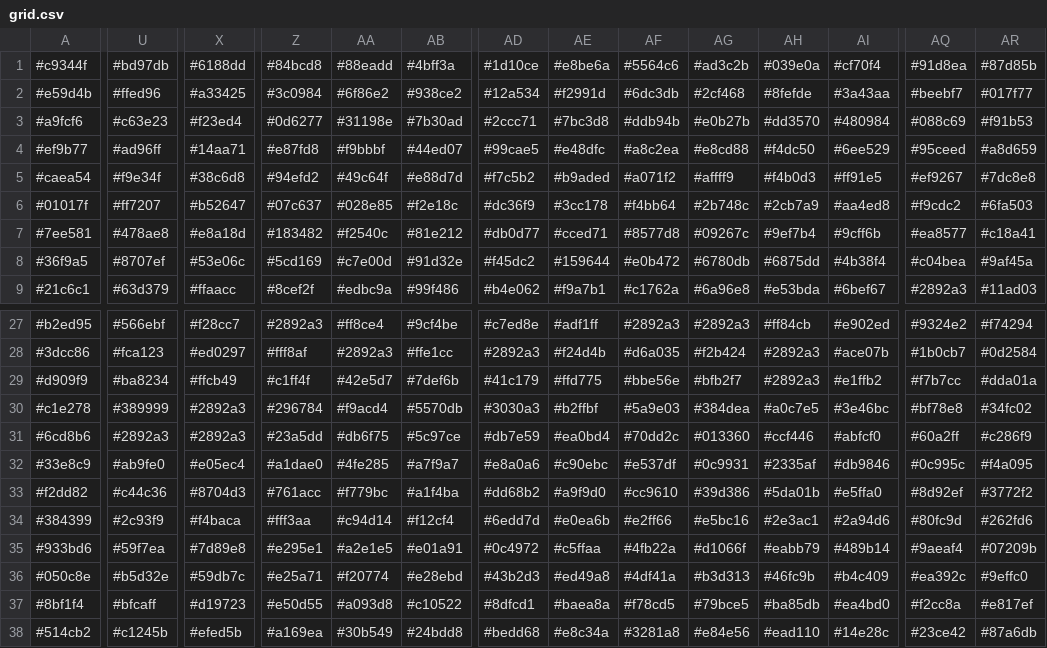
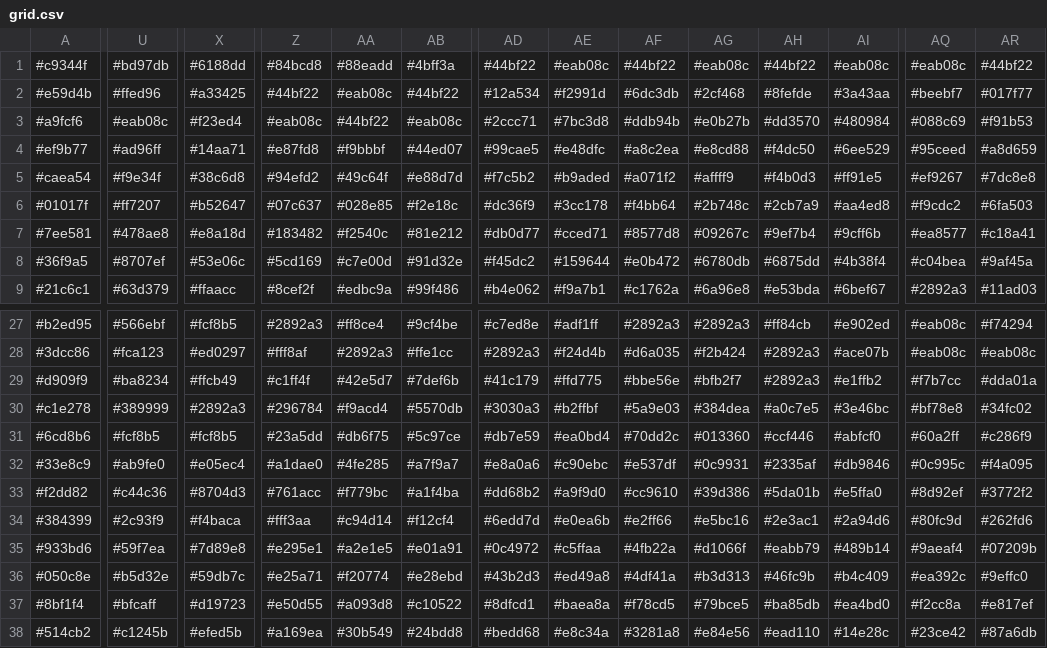
Before and after one commit to Krivokrysenko/CSE-116-MMO-Project, a CSV file: src/server/grid.csv (was src/NO_TOUCHIE/grid.csv), drawn as a sheet; only a part is shown, gaps mark what is left out; the diff covers the shown part only; the diff names each change by its address in the sheet, - before the commit and + after, or states it on an @@ line.

```diff
--- a/src/NO_TOUCHIE/grid.csv
+++ b/src/server/grid.csv
-AD1: #1d10ce
+AD1: #44bf22
-AE1: #e8be6a
+AE1: #eab08c
-AF1: #5564c6
+AF1: #44bf22
-AG1: #ad3c2b
+AG1: #eab08c
-AH1: #039e0a
+AH1: #44bf22
-AI1: #cf70f4
+AI1: #eab08c
-AQ1: #91d8ea
+AQ1: #eab08c
-AR1: #87d85b
+AR1: #44bf22
-Z2: #3c0984
+Z2: #44bf22
-AA2: #6f86e2
+AA2: #eab08c
-AB2: #938ce2
+AB2: #44bf22
-U3: #c63e23
+U3: #eab08c
-Z3: #0d6277
+Z3: #eab08c
-AA3: #31198e
+AA3: #44bf22
-AB3: #7b30ad
+AB3: #eab08c
-X27: #f28cc7
+X27: #fcf8b5
-AQ27: #9324e2
+AQ27: #eab08c
-AQ28: #1b0cb7
+AQ28: #eab08c
-AR28: #0d2584
+AR28: #eab08c
-U31: #2892a3
+U31: #fcf8b5
-X31: #2892a3
+X31: #fcf8b5
```
Also changed, not shown: 51 edited cells elsewhere in this file, 8 other files.
